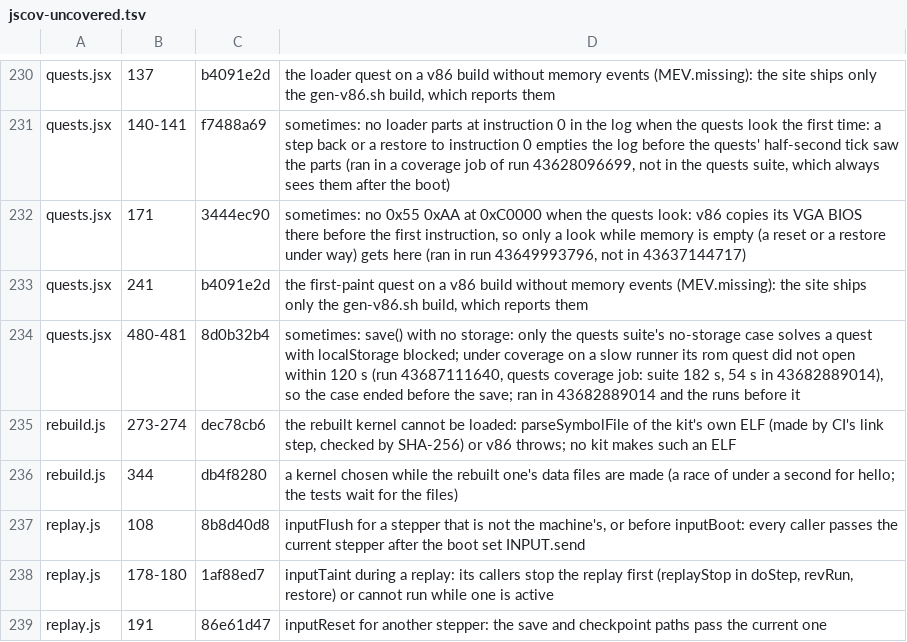
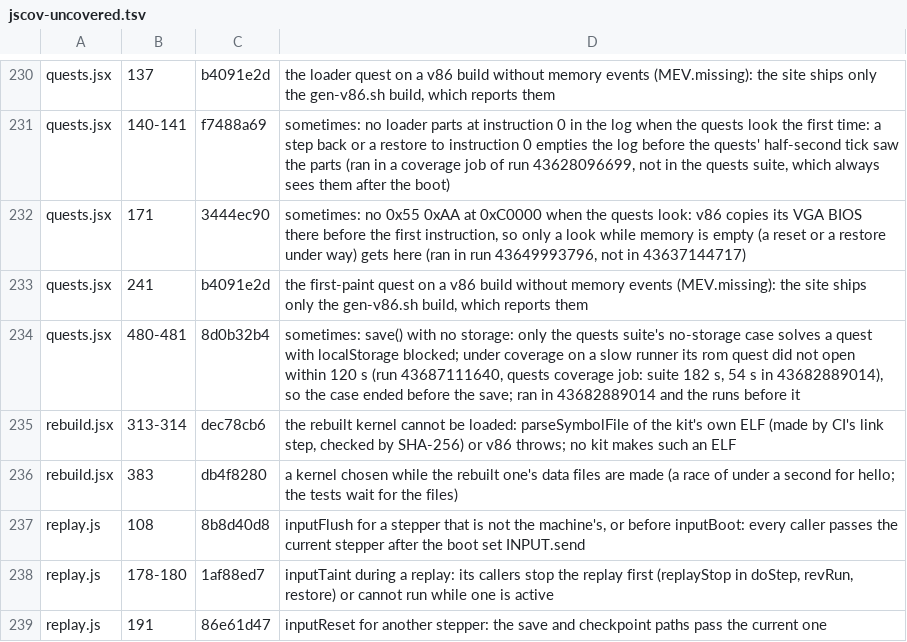
Before and after one commit to d33tah/minimal-kernel-build, a TSV file: site/jscov-uncovered.tsv, drawn as a sheet; only a part is shown, gaps mark what is left out.

```diff
--- a/site/jscov-uncovered.tsv
+++ b/site/jscov-uncovered.tsv
@@ -234,4 +234,4 @@ quests.jsx	241	b4091e2d	the first-paint quest on a v86 build without memory even
 quests.jsx	480-481	8d0b32b4	sometimes: save() with no storage: only the quests suite's no-storage case solves a quest with localStorage blocked; under coverage on a slow runner its rom quest did not open within 120 s (run 43687111640, quests coverage job: suite 182 s, 54 s in 43682889014), so the case ended before the save; ran in 43682889014 and the runs before it
-rebuild.js	273-274	dec78cb6	the rebuilt kernel cannot be loaded: parseSymbolFile of the kit's own ELF (made by CI's link step, checked by SHA-256) or v86 throws; no kit makes such an ELF
-rebuild.js	344	db4f8280	a kernel chosen while the rebuilt one's data files are made (a race of under a second for hello; the tests wait for the files)
+rebuild.jsx	313-314	dec78cb6	the rebuilt kernel cannot be loaded: parseSymbolFile of the kit's own ELF (made by CI's link step, checked by SHA-256) or v86 throws; no kit makes such an ELF
+rebuild.jsx	383	db4f8280	a kernel chosen while the rebuilt one's data files are made (a race of under a second for hello; the tests wait for the files)
 replay.js	108	8b8d40d8	inputFlush for a stepper that is not the machine's, or before inputBoot: every caller passes the current stepper after the boot set INPUT.send
```
Also changed, not shown: 6 other files.
